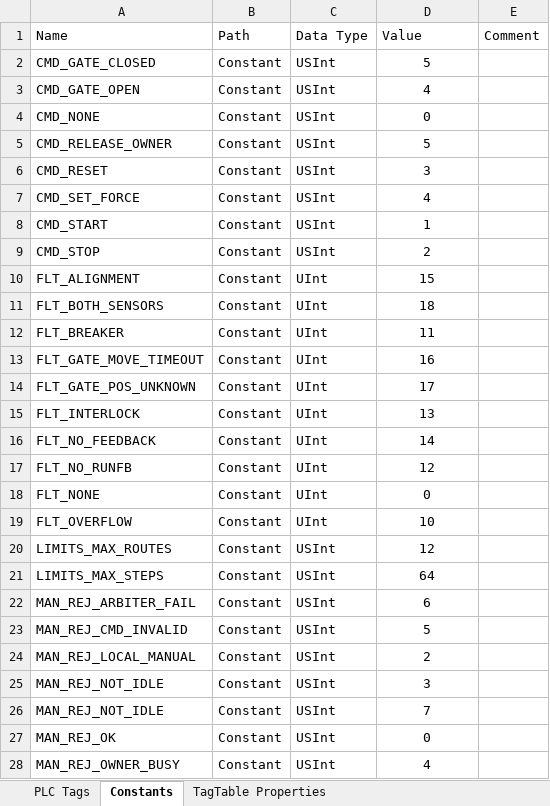
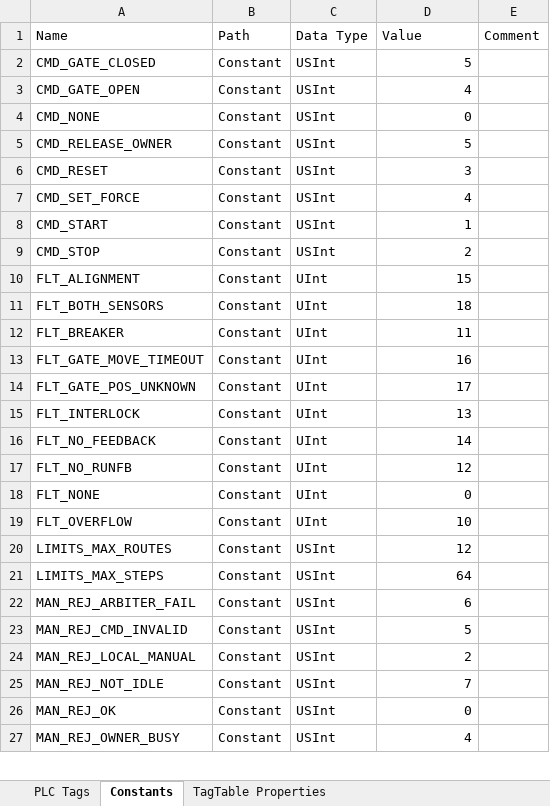
Before and after one commit to lysog2000-hue/TIA_PORTAL, an Excel workbook: Constant.xlsx, sheet Constants, drawn as a sheet; only a part is shown; values as stored, in another font and other column widths than the file's, no borders; removed rows and columns are numbered as before the commit, all else as after; the diff covers the shown part only; the diff names each change by its address in the sheet, - before the commit and + after, or states it on an @@ line.

```diff
--- a/Constant.xlsx (sheet Constants)
+++ b/Constant.xlsx (sheet Constants)
-D2:D24 alignment: center
+D2:D24 alignment: right
-row 25: MAN_REJ_NOT_IDLE | Constant | USInt | 3
-D25:D27 alignment: center
+D25:D27 alignment: right
```
Also changed, not shown: 2 added rows, 3 removed rows, 11 edited cells and cell formats elsewhere in this sheet, 26 other files.
